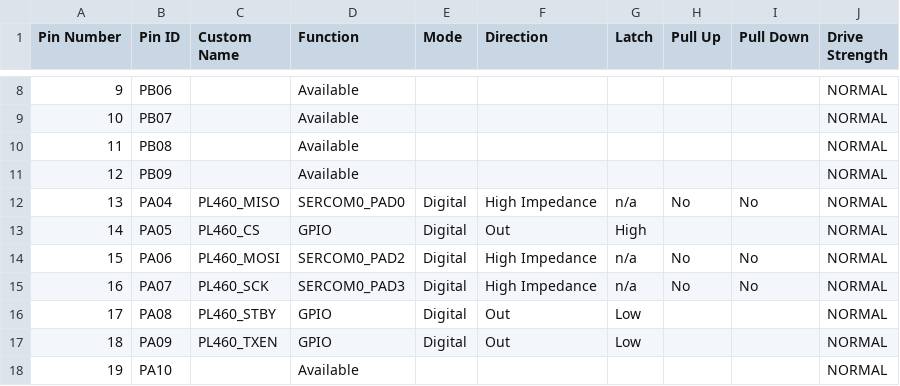
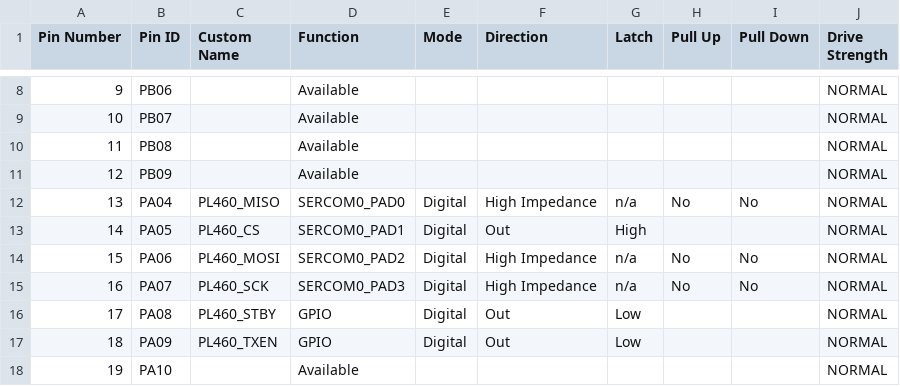
Before and after one commit to Microchip-MPLAB-Harmony/smartenergy_metersandmore_apps, a CSV file: apps/phy_apps/phy_tx_test_console/firmware/src/config/sam_d20_xpro_pl460/pin_configurations.csv, drawn as a sheet; only a part is shown, gaps mark what is left out.

```diff
--- a/apps/phy_apps/phy_tx_test_console/firmware/src/config/sam_d20_xpro_pl460/pin_configurations.csv
+++ b/apps/phy_apps/phy_tx_test_console/firmware/src/config/sam_d20_xpro_pl460/pin_configurations.csv
@@ -12,3 +12,3 @@ Pin Number,Pin ID,Custom Name,Function,Mode, Direction,Latch,Pull Up,Pull Down,D
 13,PA04,PL460_MISO,SERCOM0_PAD0,Digital,High Impedance,n/a,No,No,NORMAL
-14,PA05,PL460_CS,GPIO,Digital,Out,High,,,NORMAL
+14,PA05,PL460_CS,SERCOM0_PAD1,Digital,Out,High,,,NORMAL
 15,PA06,PL460_MOSI,SERCOM0_PAD2,Digital,High Impedance,n/a,No,No,NORMAL
```
Also changed, not shown: 28 other files.
